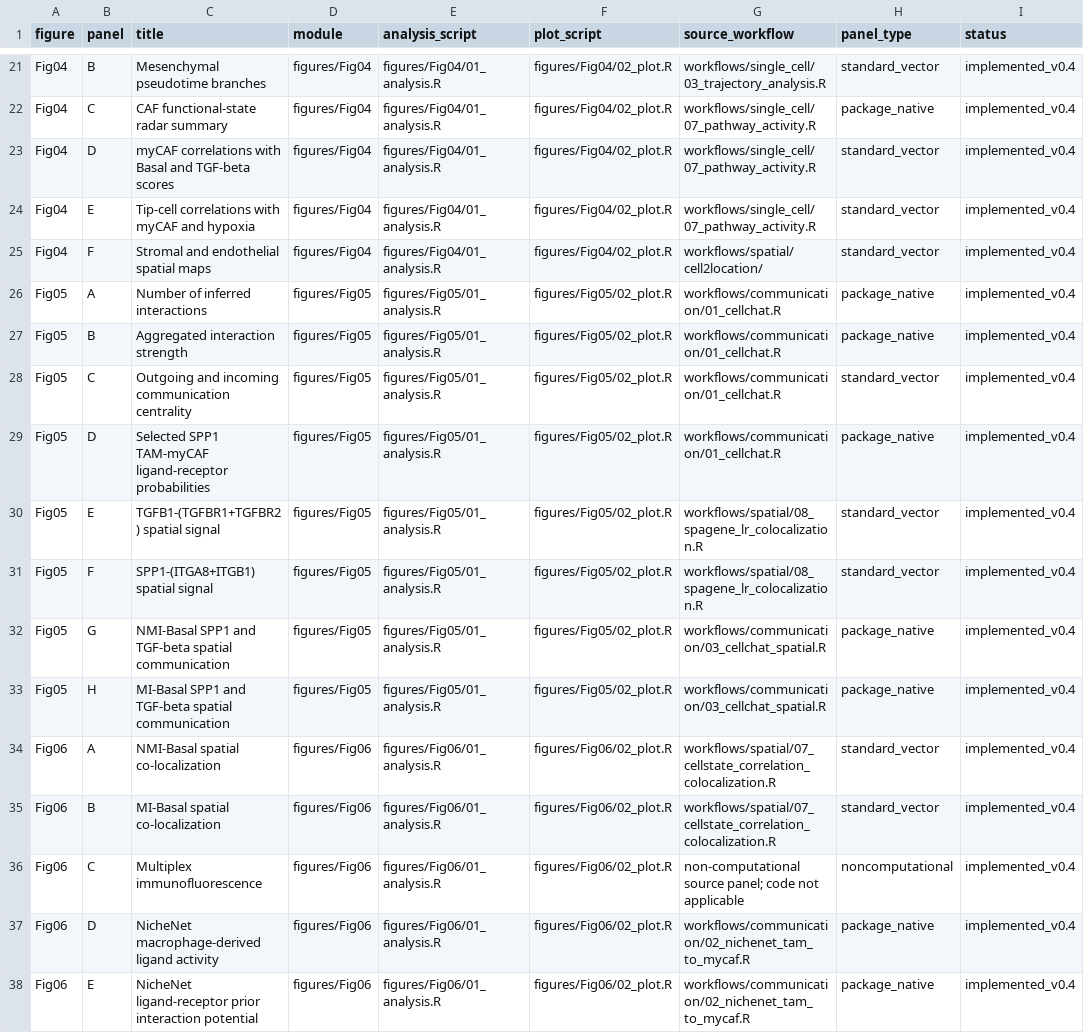
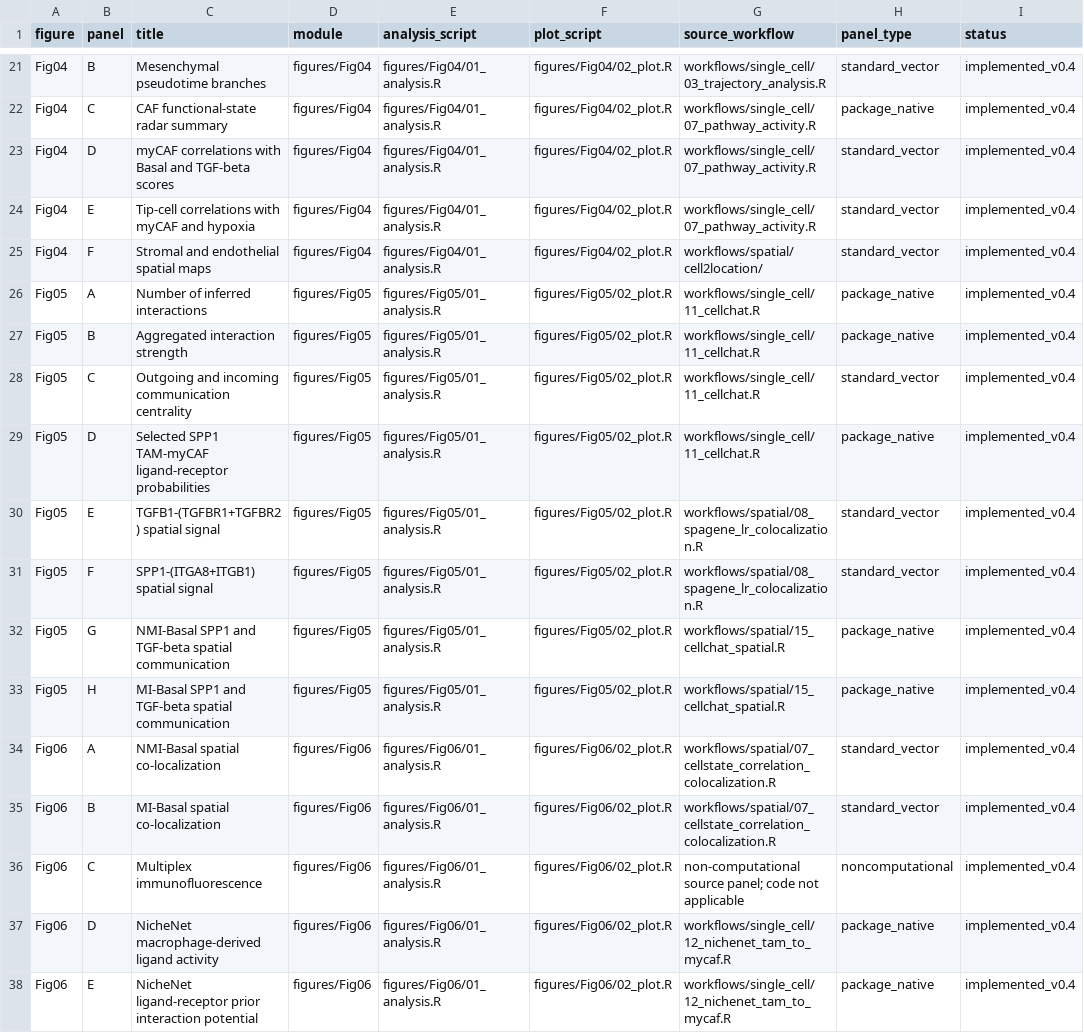
Before and after one commit to zzzqi123/Basal-UTUC-spatial-ecosystems, a TSV file: manifests/figure_manifest.tsv, drawn as a sheet; only a part is shown, gaps mark what is left out; the diff covers the shown part only.

```diff
--- a/manifests/figure_manifest.tsv
+++ b/manifests/figure_manifest.tsv
@@ -25,10 +25,10 @@ Fig04	E	Tip-cell correlations with myCAF and hypoxia	figures/Fig04	figures/Fig04
 Fig04	F	Stromal and endothelial spatial maps	figures/Fig04	figures/Fig04/01_analysis.R	figures/Fig04/02_plot.R	workflows/spatial/cell2location/	standard_vector	implemented_v0.4
-Fig05	A	Number of inferred interactions	figures/Fig05	figures/Fig05/01_analysis.R	figures/Fig05/02_plot.R	workflows/communication/01_cellchat.R	package_native	implemented_v0.4
-Fig05	B	Aggregated interaction strength	figures/Fig05	figures/Fig05/01_analysis.R	figures/Fig05/02_plot.R	workflows/communication/01_cellchat.R	package_native	implemented_v0.4
-Fig05	C	Outgoing and incoming communication centrality	figures/Fig05	figures/Fig05/01_analysis.R	figures/Fig05/02_plot.R	workflows/communication/01_cellchat.R	standard_vector	implemented_v0.4
-Fig05	D	Selected SPP1 TAM-myCAF ligand-receptor probabilities	figures/Fig05	figures/Fig05/01_analysis.R	figures/Fig05/02_plot.R	workflows/communication/01_cellchat.R	package_native	implemented_v0.4
+Fig05	A	Number of inferred interactions	figures/Fig05	figures/Fig05/01_analysis.R	figures/Fig05/02_plot.R	workflows/single_cell/11_cellchat.R	package_native	implemented_v0.4
+Fig05	B	Aggregated interaction strength	figures/Fig05	figures/Fig05/01_analysis.R	figures/Fig05/02_plot.R	workflows/single_cell/11_cellchat.R	package_native	implemented_v0.4
+Fig05	C	Outgoing and incoming communication centrality	figures/Fig05	figures/Fig05/01_analysis.R	figures/Fig05/02_plot.R	workflows/single_cell/11_cellchat.R	standard_vector	implemented_v0.4
+Fig05	D	Selected SPP1 TAM-myCAF ligand-receptor probabilities	figures/Fig05	figures/Fig05/01_analysis.R	figures/Fig05/02_plot.R	workflows/single_cell/11_cellchat.R	package_native	implemented_v0.4
 Fig05	E	TGFB1-(TGFBR1+TGFBR2) spatial signal	figures/Fig05	figures/Fig05/01_analysis.R	figures/Fig05/02_plot.R	workflows/spatial/08_spagene_lr_colocalization.R	standard_vector	implemented_v0.4
 Fig05	F	SPP1-(ITGA8+ITGB1) spatial signal	figures/Fig05	figures/Fig05/01_analysis.R	figures/Fig05/02_plot.R	workflows/spatial/08_spagene_lr_colocalization.R	standard_vector	implemented_v0.4
-Fig05	G	NMI-Basal SPP1 and TGF-beta spatial communication	figures/Fig05	figures/Fig05/01_analysis.R	figures/Fig05/02_plot.R	workflows/communication/03_cellchat_spatial.R	package_native	implemented_v0.4
-Fig05	H	MI-Basal SPP1 and TGF-beta spatial communication	figures/Fig05	figures/Fig05/01_analysis.R	figures/Fig05/02_plot.R	workflows/communication/03_cellchat_spatial.R	package_native	implemented_v0.4
+Fig05	G	NMI-Basal SPP1 and TGF-beta spatial communication	figures/Fig05	figures/Fig05/01_analysis.R	figures/Fig05/02_plot.R	workflows/spatial/15_cellchat_spatial.R	package_native	implemented_v0.4
+Fig05	H	MI-Basal SPP1 and TGF-beta spatial communication	figures/Fig05	figures/Fig05/01_analysis.R	figures/Fig05/02_plot.R	workflows/spatial/15_cellchat_spatial.R	package_native	implemented_v0.4
 Fig06	A	NMI-Basal spatial co-localization	figures/Fig06	figures/Fig06/01_analysis.R	figures/Fig06/02_plot.R	workflows/spatial/07_cellstate_correlation_colocalization.R	standard_vector	implemented_v0.4
@@ -36,3 +36,3 @@ Fig06	B	MI-Basal spatial co-localization	figures/Fig06	figures/Fig06/01_analysis
 Fig06	C	Multiplex immunofluorescence	figures/Fig06	figures/Fig06/01_analysis.R	figures/Fig06/02_plot.R	non-computational source panel; code not applicable	noncomputational	implemented_v0.4
-Fig06	D	NicheNet macrophage-derived ligand activity	figures/Fig06	figures/Fig06/01_analysis.R	figures/Fig06/02_plot.R	workflows/communication/02_nichenet_tam_to_mycaf.R	package_native	implemented_v0.4
-Fig06	E	NicheNet ligand-receptor prior interaction potential	figures/Fig06	figures/Fig06/01_analysis.R	figures/Fig06/02_plot.R	workflows/communication/02_nichenet_tam_to_mycaf.R	package_native	implemented_v0.4
+Fig06	D	NicheNet macrophage-derived ligand activity	figures/Fig06	figures/Fig06/01_analysis.R	figures/Fig06/02_plot.R	workflows/single_cell/12_nichenet_tam_to_mycaf.R	package_native	implemented_v0.4
+Fig06	E	NicheNet ligand-receptor prior interaction potential	figures/Fig06	figures/Fig06/01_analysis.R	figures/Fig06/02_plot.R	workflows/single_cell/12_nichenet_tam_to_mycaf.R	package_native	implemented_v0.4
```
Also changed, not shown: 11 edited cells elsewhere in this file, manifests/data_manifest.tsv, manifests/manuscript_method_audit.tsv, 40 other files.
